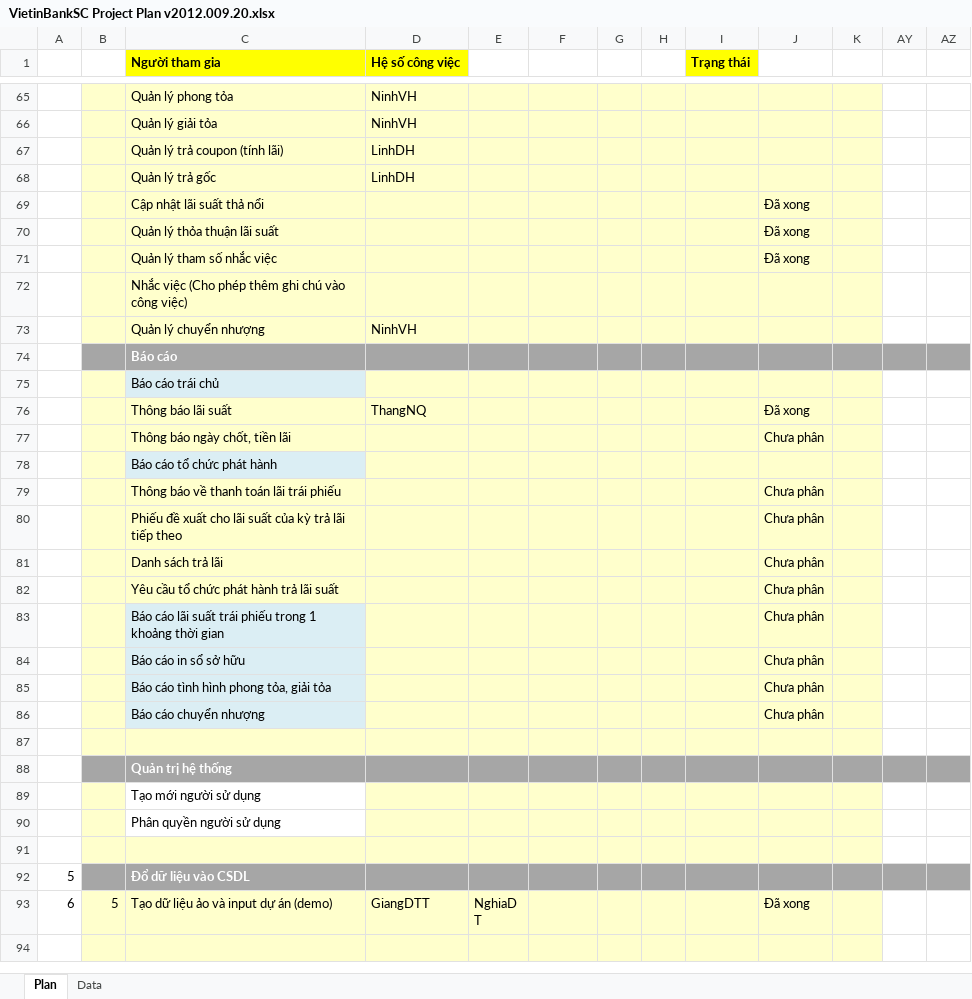
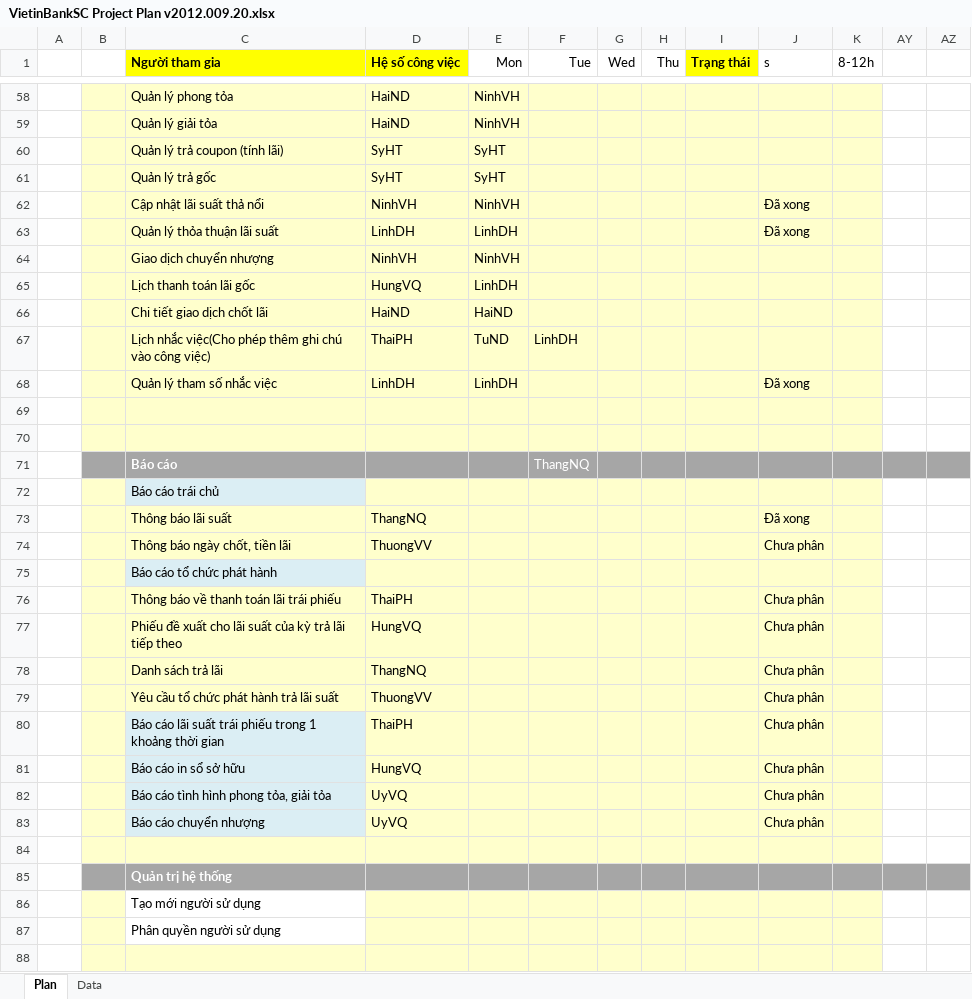
Before and after one commit to nguyendanhtu/my-project-traiphieu, an Excel workbook: Document/VietinBankSC Project Plan v2012.009.20.xlsx, sheet Plan, drawn as a sheet; only a part is shown, gaps mark what is left out; the shorter side is filled out with more unchanged rows; values as stored, in another font and other column widths than the file's, no borders; conditional formats not drawn; addresses are those after the commit; rows hold the shown columns only; the diff covers the shown part only; the diff names each change by its address in the sheet, - before the commit and + after, or states it on an @@ line.

```diff
--- a/Document/VietinBankSC Project Plan v2012.009.20.xlsx (sheet Plan)
+++ b/Document/VietinBankSC Project Plan v2012.009.20.xlsx (sheet Plan)
-E1: (empty)
+E1: Mon
-F1: (empty)
+F1: Tue
-G1: (empty)
+G1: Wed
-H1: (empty)
+H1: Thu
-J1: (empty)
+J1: s
-K1: (empty)
+K1: 8-12h
-D58:D59 (Hệ số công việc): NinhVH
+D58:D59 (Hệ số công việc): HaiND
-E58:E59 (Mon): (empty)
+E58:E59 (Mon): NinhVH
-D60:D61 (Hệ số công việc): LinhDH
+D60:D61 (Hệ số công việc): SyHT
-E60:E61 (Mon): (empty)
+E60:E61 (Mon): SyHT
-D62 (Hệ số công việc): (empty)
+D62 (Hệ số công việc): NinhVH
-E62 (Mon): (empty)
+E62 (Mon): NinhVH
-D63 (Hệ số công việc): (empty)
+D63 (Hệ số công việc): LinhDH
-E63 (Mon): (empty)
+E63 (Mon): LinhDH
+row 64:  |  | Giao dịch chuyển nhượng | NinhVH | NinhVH
+row 65:  |  | Lịch thanh toán lãi gốc | HungVQ | LinhDH
+row 66:  |  | Chi tiết giao dịch chốt lãi | HaiND | HaiND
+row 67:  |  | Lịch nhắc việc(Cho phép thêm ghi chú vào công việc) | ThaiPH | TuND | LinhDH
-D68 (Hệ số công việc): (empty)
+D68 (Hệ số công việc): LinhDH
-E68 (Mon): (empty)
+E68 (Mon): LinhDH
-C69 (Người tham gia): Nhắc việc (Cho phép thêm ghi chú vào công việc)
+C69 (Người tham gia): (empty)
-row 70:  |  | Quản lý chuyển nhượng | NinhVH
+row 70: (empty)
-F71 (Tue): (empty)
+F71 (Tue): ThangNQ
-D74 (Hệ số công việc): (empty)
+D74 (Hệ số công việc): ThuongVV
-D76 (Hệ số công việc): (empty)
+D76 (Hệ số công việc): ThaiPH
-D77 (Hệ số công việc): (empty)
+D77 (Hệ số công việc): HungVQ
-D78 (Hệ số công việc): (empty)
+D78 (Hệ số công việc): ThangNQ
-D79 (Hệ số công việc): (empty)
+D79 (Hệ số công việc): ThuongVV
-D80 (Hệ số công việc): (empty)
+D80 (Hệ số công việc): ThaiPH
-D81 (Hệ số công việc): (empty)
+D81 (Hệ số công việc): HungVQ
-D82:D83 (Hệ số công việc): (empty)
+D82:D83 (Hệ số công việc): UyVQ
```
Also changed, not shown: 1 added row, 8 removed rows, 59 edited cells and cell formats elsewhere in this sheet, formulas that keep their value.
